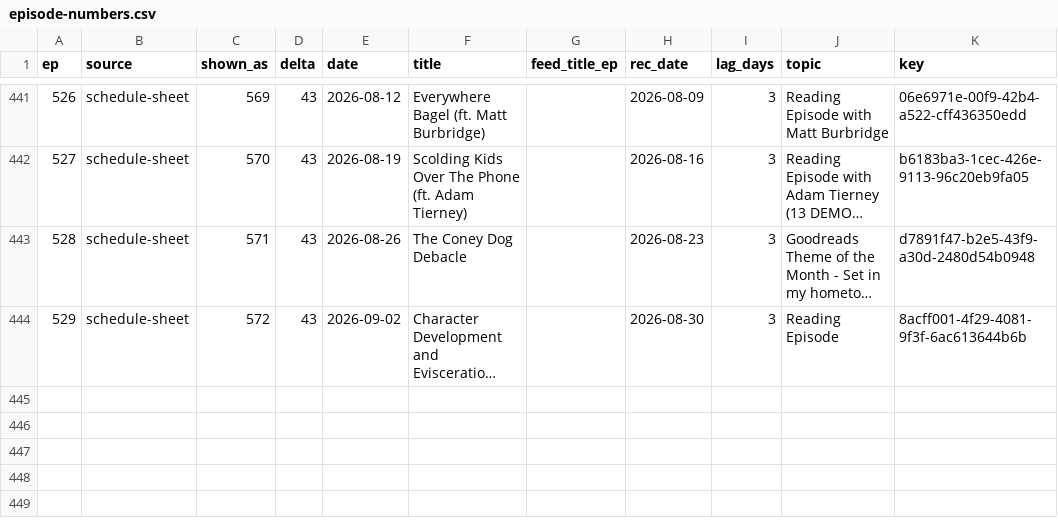
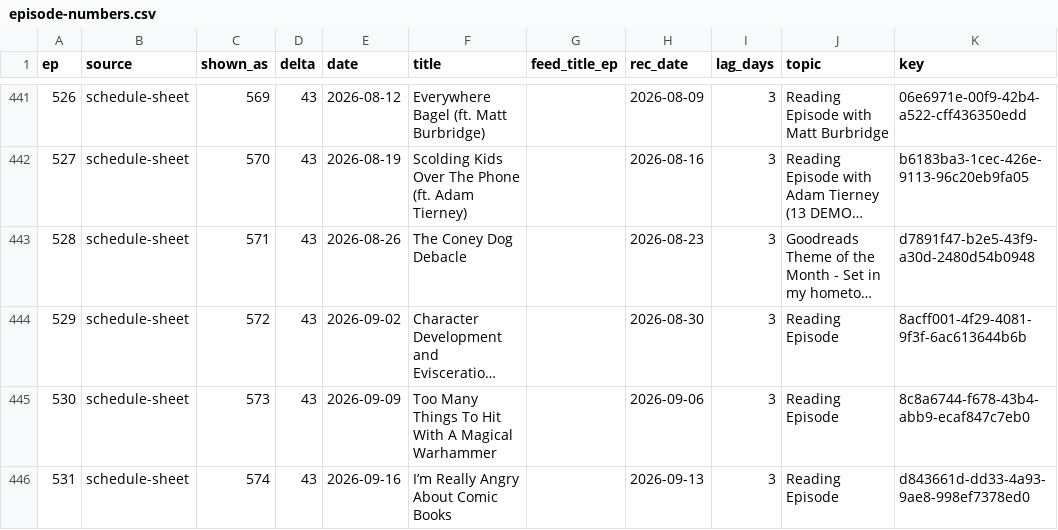
Before and after one commit to mikerapin/ircb-search, a CSV file: data/episode-numbers.csv, drawn as a sheet; only a part is shown, gaps mark what is left out; long unchanged cells end in …; the diff names each change by its address in the sheet, - before the commit and + after, or states it on an @@ line.

```diff
--- a/data/episode-numbers.csv
+++ b/data/episode-numbers.csv
+row 445: 530 | schedule-sheet | 573 | 43 | 2026-09-09 | Too Many Things To Hit With A Magical Warhammer |  | 2026-09-06 | 3 | Reading Episode | 8c8a6744-f678-43b4-abb9-ecaf847c7eb0
+row 446: 531 | schedule-sheet | 574 | 43 | 2026-09-16 | I’m Really Angry About Comic Books |  | 2026-09-13 | 3 | Reading Episode | d843661d-dd33-4a93-9ae8-998ef7378ed0
```
Also changed, not shown: 4 other files.
